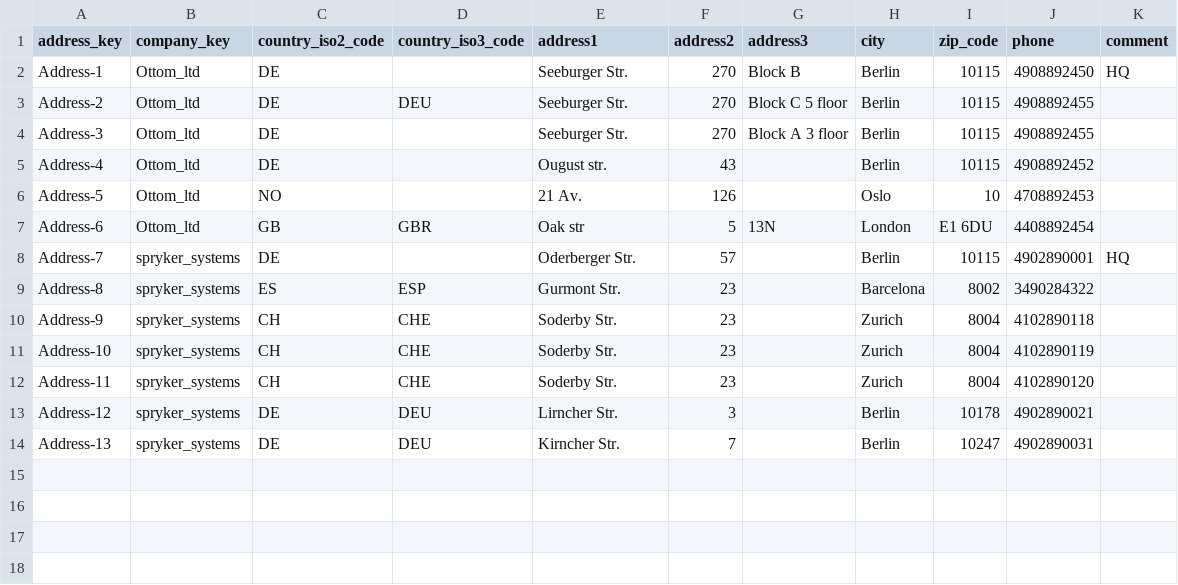
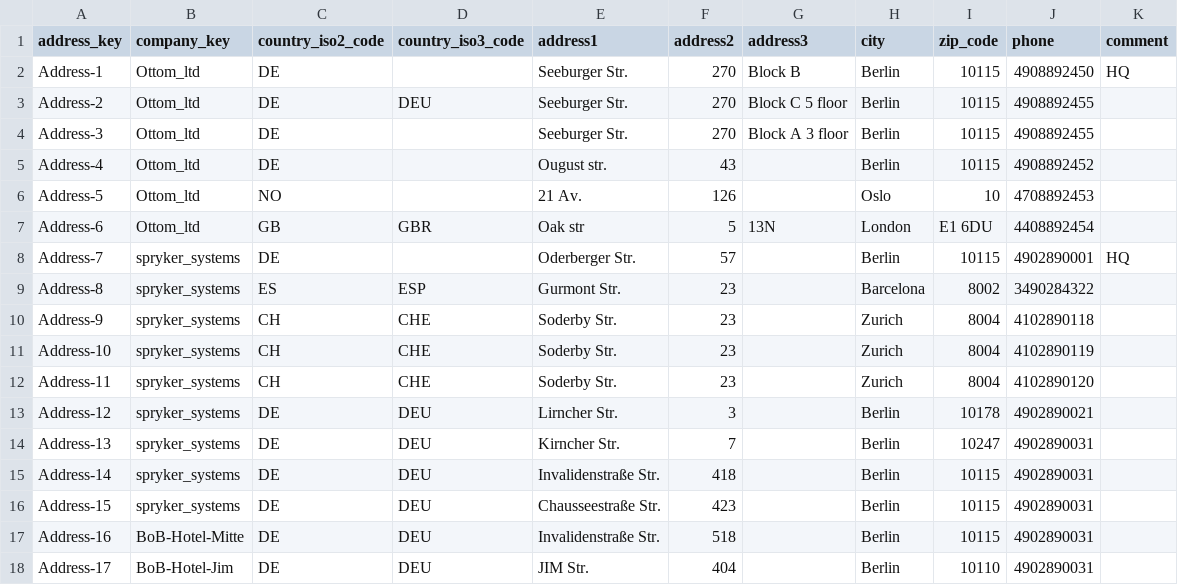
Before and after one commit to spryker/company-unit-address-data-import, a CSV file: data/import/company_unit_address.csv, drawn as a sheet; the diff names each change by its address in the sheet, - before the commit and + after, or states it on an @@ line.

Commit message:
CC-11915: Adjusted dataimport.

```diff
--- a/data/import/company_unit_address.csv
+++ b/data/import/company_unit_address.csv
+row 15: Address-14 | spryker_systems | DE | DEU | Invalidenstraße Str. | 418 |  | Berlin | 10115 | 4902890031
+row 16: Address-15 | spryker_systems | DE | DEU | Chausseestraße Str. | 423 |  | Berlin | 10115 | 4902890031
+row 17: Address-16 | BoB-Hotel-Mitte | DE | DEU | Invalidenstraße Str. | 518 |  | Berlin | 10115 | 4902890031
+row 18: Address-17 | BoB-Hotel-Jim | DE | DEU | JIM Str. | 404 |  | Berlin | 10110 | 4902890031
```
